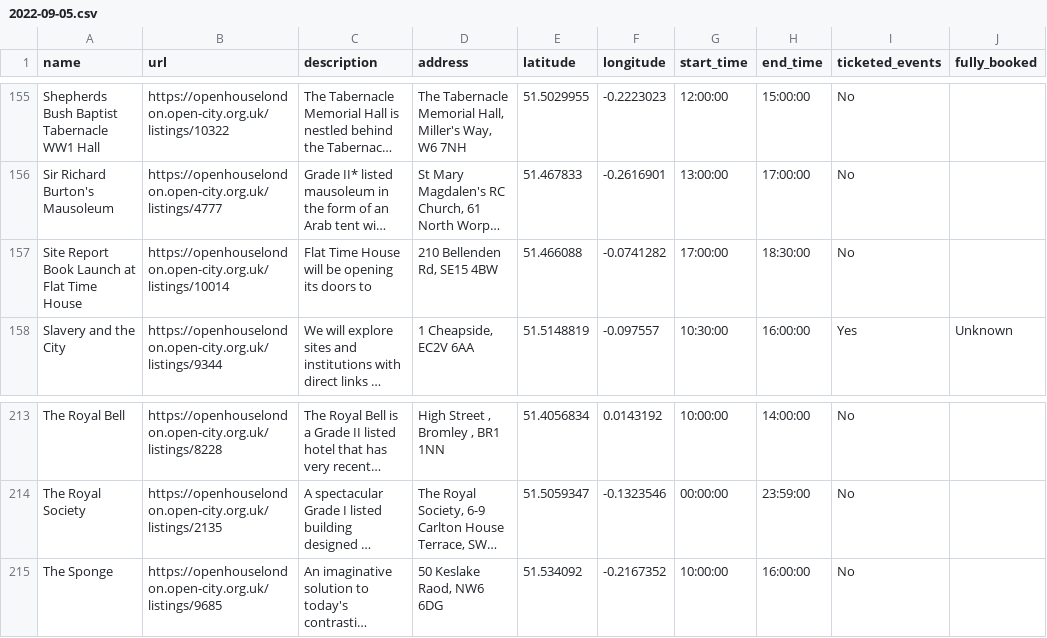
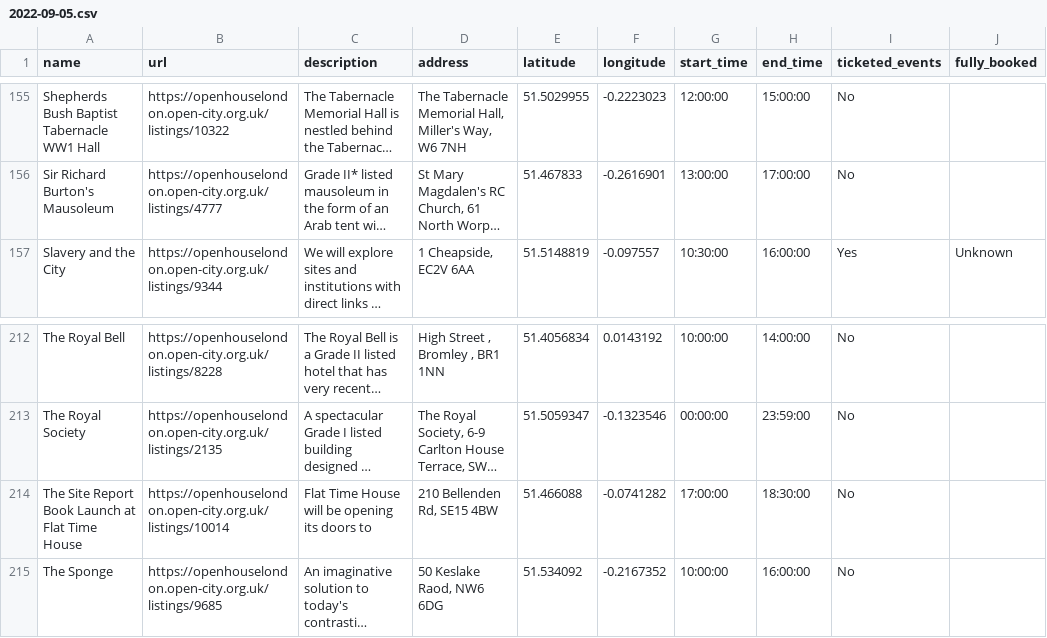
Before and after one commit to infrastructureclub/open-house-london-data, a CSV file: csv/2022/2022-09-05.csv, drawn as a sheet; only a part is shown, gaps mark what is left out; long unchanged cells end in …; removed rows and columns are numbered as before the commit, all else as after; the diff names each change by its address in the sheet, - before the commit and + after, or states it on an @@ line.

Commit message:
Automatic OH London data update

```diff
--- a/csv/2022/2022-09-05.csv
+++ b/csv/2022/2022-09-05.csv
-row 157: Site Report Book Launch at Flat Time House | https://openhouselondon.open-city.org.uk/listings/10014 | Flat Time House will be opening its doors to | 210 Bellenden Rd, SE15 4BW | 51.466088 | -0.0741282 | 17:00:00 | 18:30:00 | No
+row 214: The Site Report Book Launch at Flat Time House | https://openhouselondon.open-city.org.uk/listings/10014 | Flat Time House will be opening its doors to | 210 Bellenden Rd, SE15 4BW | 51.466088 | -0.0741282 | 17:00:00 | 18:30:00 | No
```
Also changed, not shown: 3 other files.
